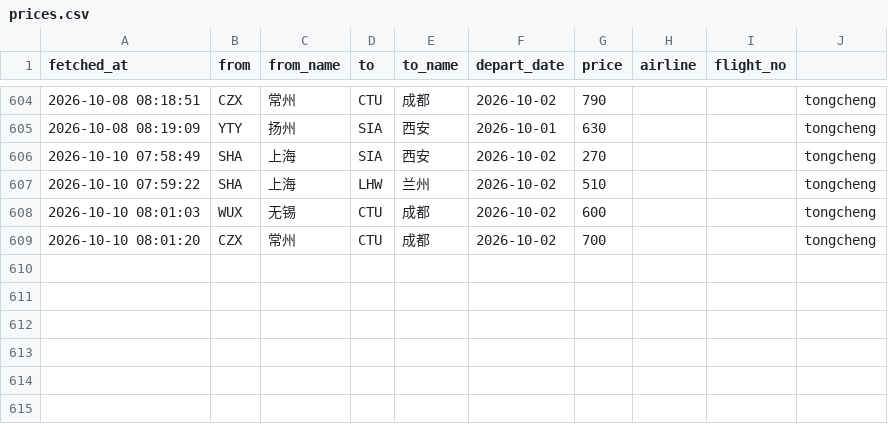
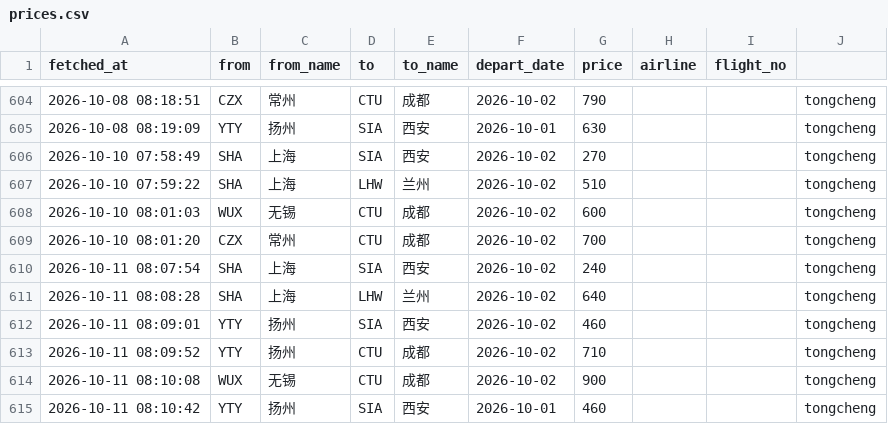
Before and after one commit to snymb233/jipiao-monitor, a CSV file: data/prices.csv, drawn as a sheet; only a part is shown, gaps mark what is left out.

```diff
--- a/data/prices.csv
+++ b/data/prices.csv
@@ -609 +609,7 @@ fetched_at,from,from_name,to,to_name,depart_date,price,airline,flight_no
 2026-10-10 08:01:20,CZX,常州,CTU,成都,2026-10-02,700,,,tongcheng
+2026-10-11 08:07:54,SHA,上海,SIA,西安,2026-10-02,240,,,tongcheng
+2026-10-11 08:08:28,SHA,上海,LHW,兰州,2026-10-02,640,,,tongcheng
+2026-10-11 08:09:01,YTY,扬州,SIA,西安,2026-10-02,460,,,tongcheng
+2026-10-11 08:09:52,YTY,扬州,CTU,成都,2026-10-02,710,,,tongcheng
+2026-10-11 08:10:08,WUX,无锡,CTU,成都,2026-10-02,900,,,tongcheng
+2026-10-11 08:10:42,YTY,扬州,SIA,西安,2026-10-01,460,,,tongcheng
```
Also changed, not shown: 1 other file.
